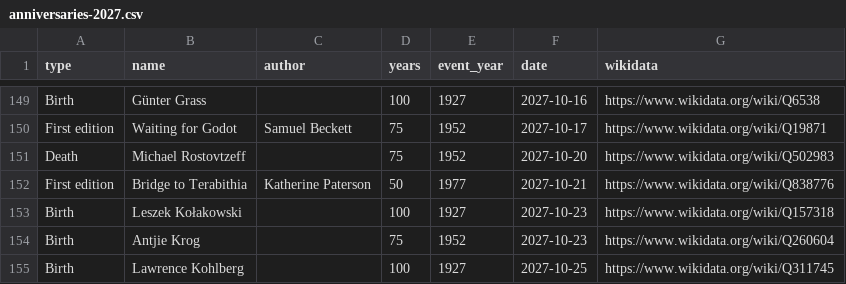
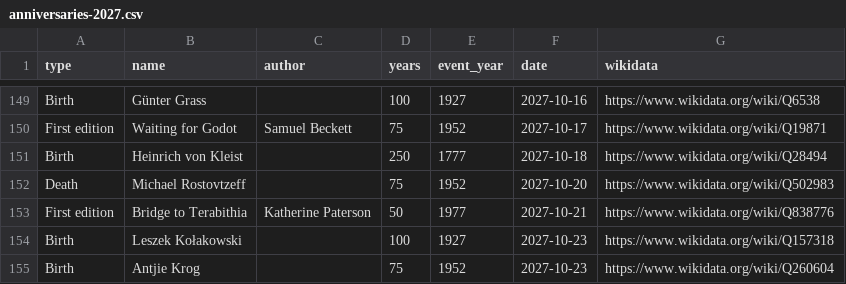
Before and after one commit to mnovali90-byte/publicdomain, a CSV file: en/calendar/2027/anniversaries-2027.csv, drawn as a sheet; only a part is shown, gaps mark what is left out; the shorter side is filled out with more unchanged rows.

```diff
--- a/en/calendar/2027/anniversaries-2027.csv
+++ b/en/calendar/2027/anniversaries-2027.csv
@@ -150,2 +150,3 @@ Birth,Günter Grass,,100,1927,2027-10-16,https://www.wikidata.org/wiki/Q6538
 First edition,Waiting for Godot,Samuel Beckett,75,1952,2027-10-17,https://www.wikidata.org/wiki/Q19871
+Birth,Heinrich von Kleist,,250,1777,2027-10-18,https://www.wikidata.org/wiki/Q28494
 Death,Michael Rostovtzeff,,75,1952,2027-10-20,https://www.wikidata.org/wiki/Q502983
```
Also changed, not shown: calendario/2027/anniversari-2027.csv, 6 other files.
